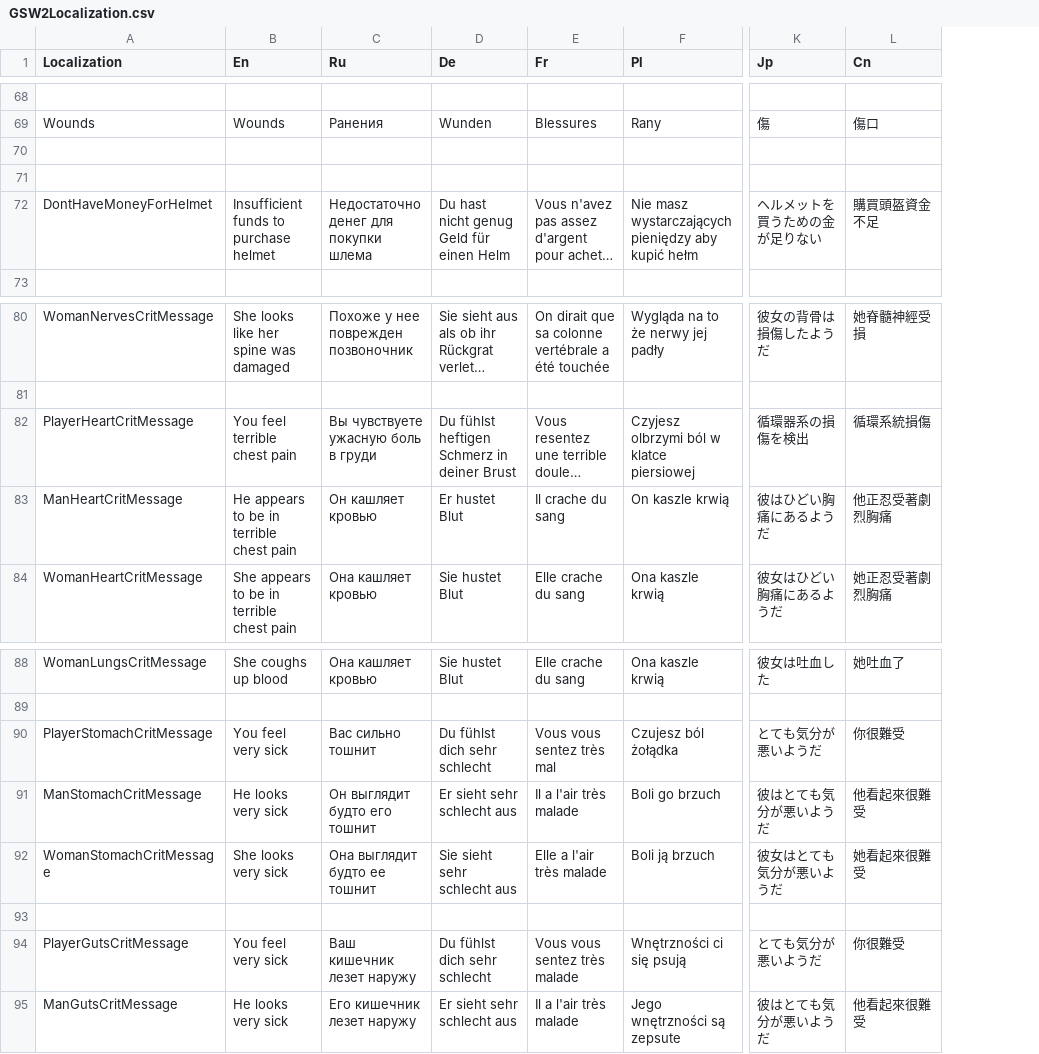
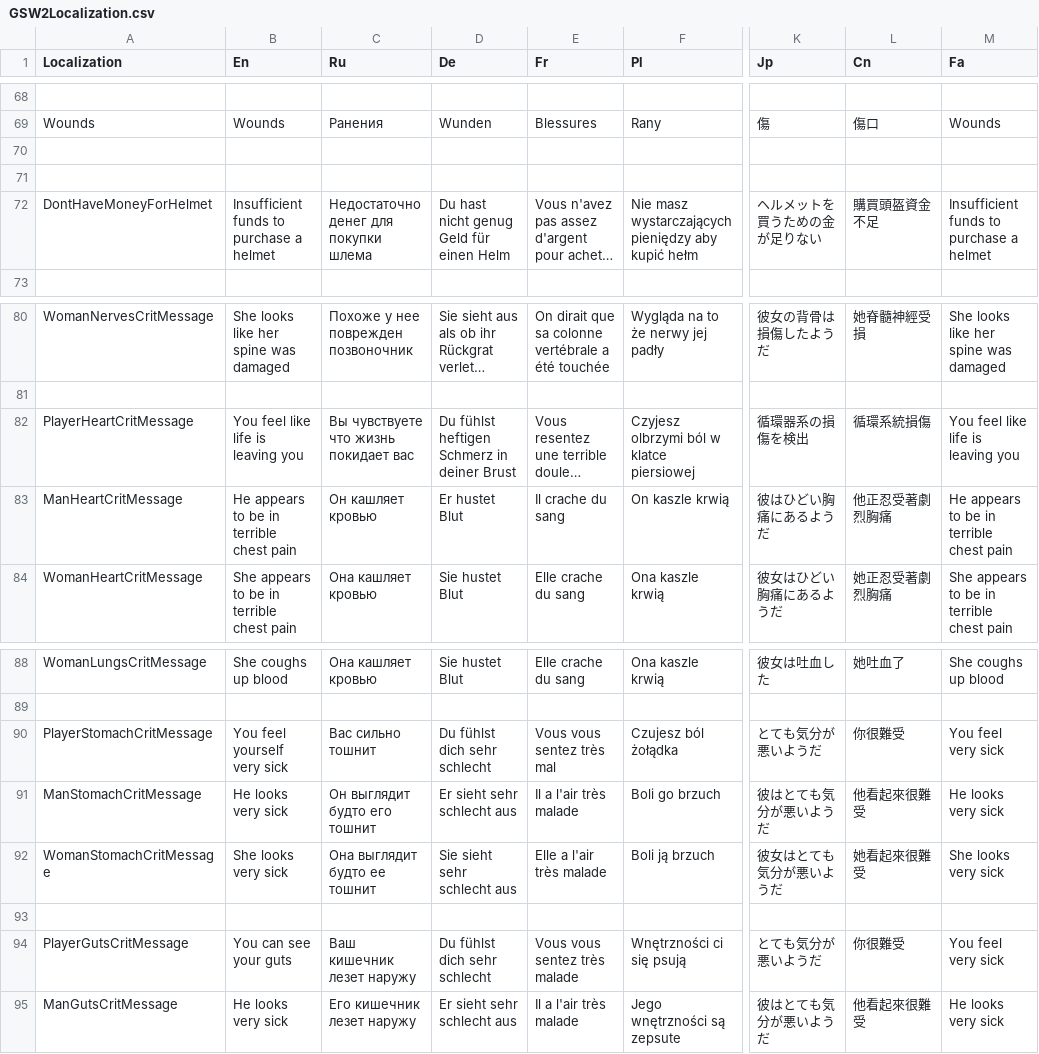
Before and after one commit to SH42913/gunshotwound2, a CSV file: GunshotWound2/GSW2Localization.csv, drawn as a sheet; only a part is shown, gaps mark what is left out; long unchanged cells end in …; the diff covers the shown part only; the diff names each change by its address in the sheet, - before the commit and + after, or states it on an @@ line.

```diff
--- a/GunshotWound2/GSW2Localization.csv
+++ b/GunshotWound2/GSW2Localization.csv
+column M (Fa), rows 69-72: Wounds |  |  | Insufficient funds to purchase a helmet; rows 80-84: She looks like her spine was damaged |  | You feel like life is leaving you | He appears to be in terrible chest pain | She appears to be in terrible chest pain; rows 88-95: She coughs up blood |  | You feel very sick | He looks very sick | She looks very sick |  | You feel very sick | He looks very sick
-B72 (En): Insufficient funds to purchase helmet
+B72 (En): Insufficient funds to purchase a helmet
-B82 (En): You feel terrible chest pain
+B82 (En): You feel like life is leaving you
-C82 (Ru): Вы чувствуете ужасную боль в груди
+C82 (Ru): Вы чувствуете что жизнь покидает вас
-B90 (En): You feel very sick
+B90 (En): You feel yourself very sick
-B94 (En): You feel very sick
+B94 (En): You can see your guts
```
Also changed, not shown: 9 edited cells elsewhere in this file, 2 other files.
